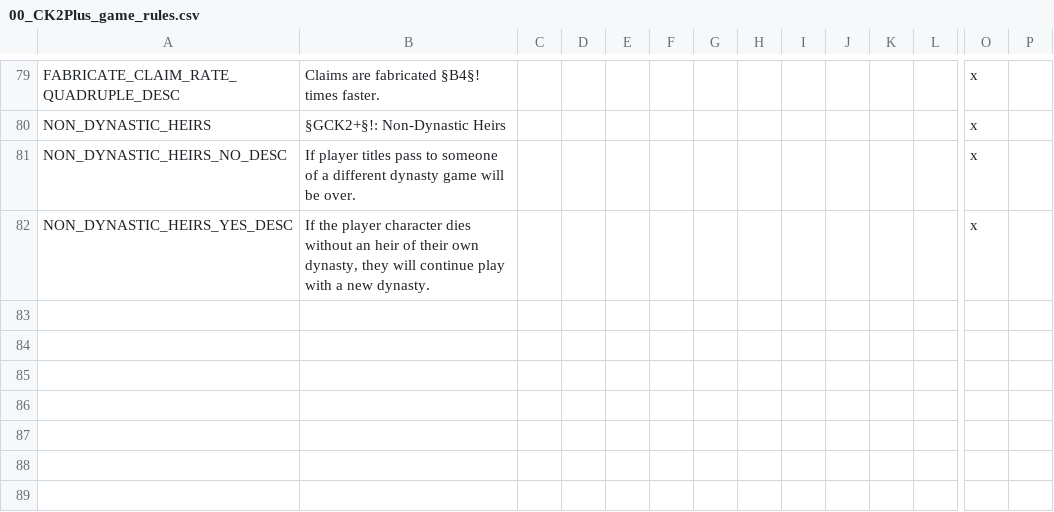
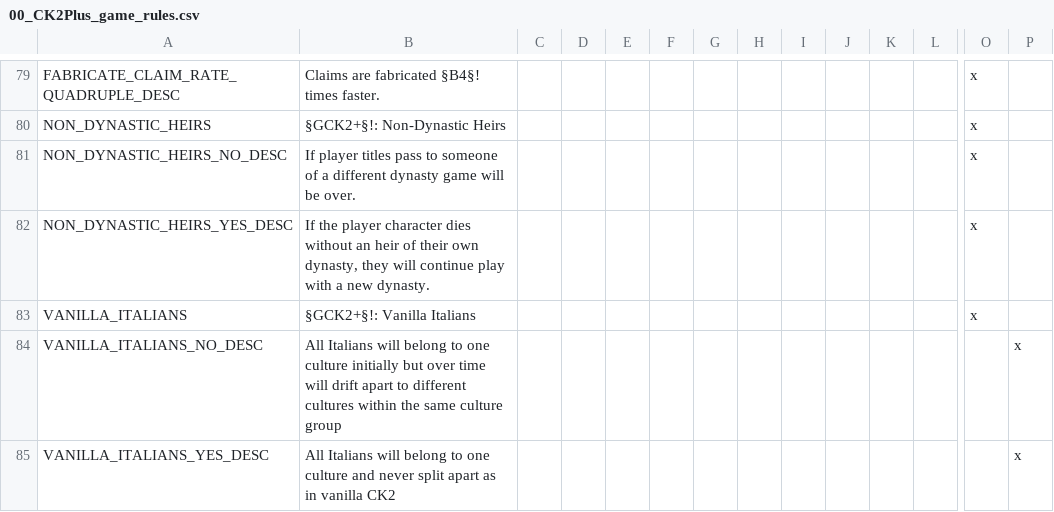
Before and after one commit to ck2plus/CK2Plus, a CSV file: CK2Plus/localisation/00_CK2Plus_game_rules.csv, drawn as a sheet; only a part is shown, gaps mark what is left out; rows hold the shown columns only; the diff names each change by its address in the sheet, - before the commit and + after, or states it on an @@ line.

Commit message:
ADD: Vanilla italians rule
-localisation
-moved trigger to plus file
-conversion event

```diff
--- a/CK2Plus/localisation/00_CK2Plus_game_rules.csv
+++ b/CK2Plus/localisation/00_CK2Plus_game_rules.csv
+row 83: VANILLA_ITALIANS | §GCK2+§!: Vanilla Italians |  |  |  |  |  |  |  |  |  |  | x
+row 84: VANILLA_ITALIANS_NO_DESC | All Italians will belong to one culture initially but over time will drift apart to different cultures within the same culture group |  |  |  |  |  |  |  |  |  |  |  | x
+row 85: VANILLA_ITALIANS_YES_DESC | All Italians will belong to one culture and never split apart as in vanilla CK2 |  |  |  |  |  |  |  |  |  |  |  | x
```
Also changed, not shown: 3 other files.
